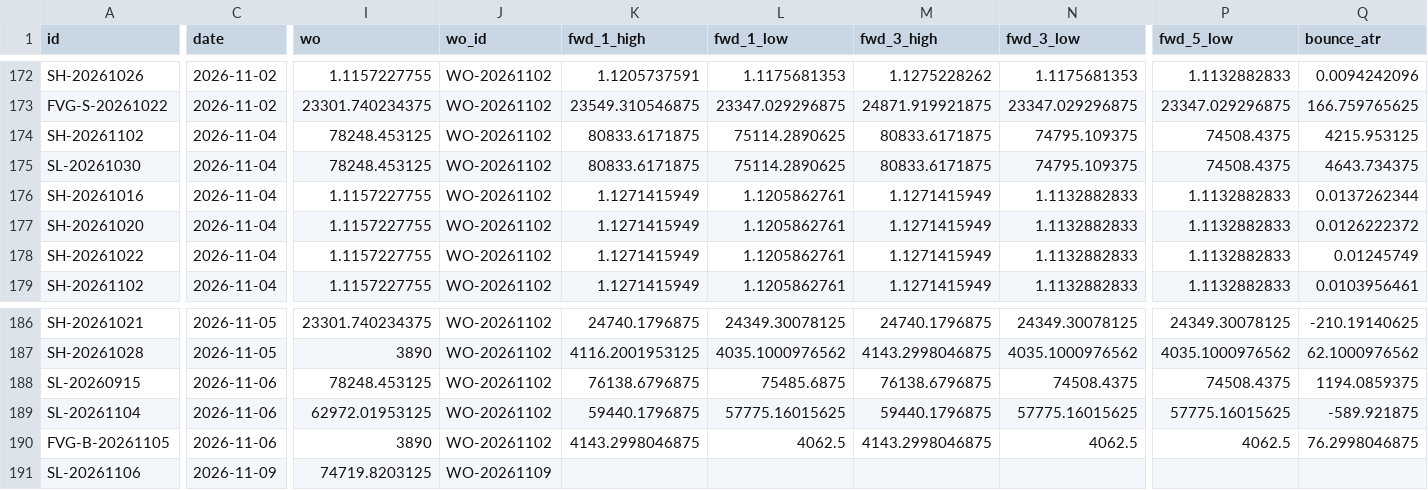
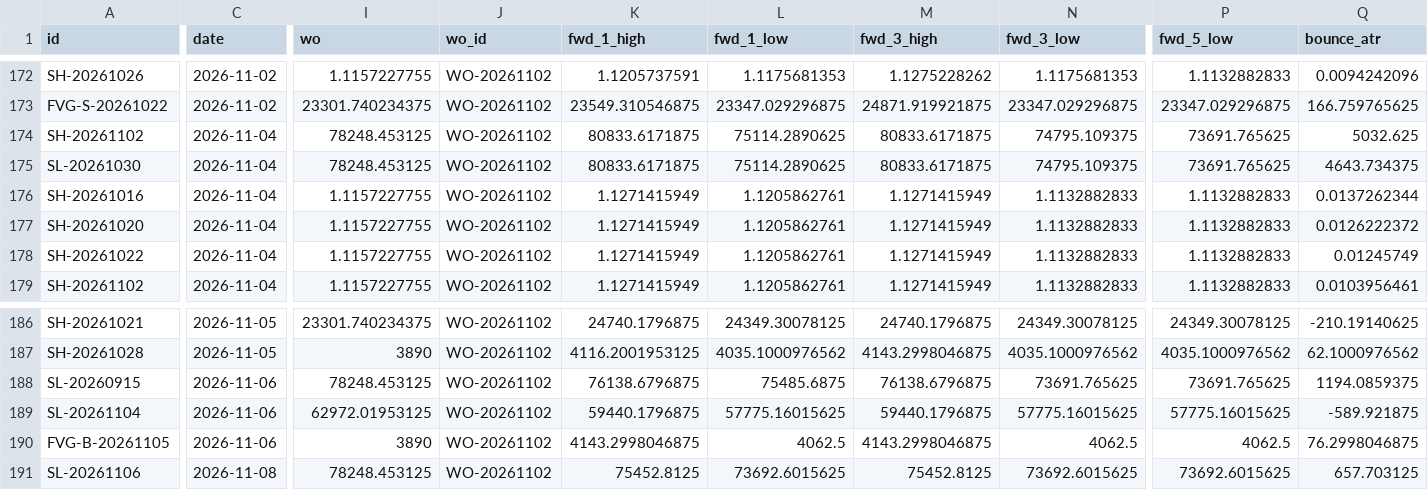
Before and after one commit to keenewong-ai/xauusd-bounce-live, a CSV file: data_hist.csv, drawn as a sheet; only a part is shown, gaps mark what is left out; the diff covers the shown part only; the diff names each change by its address in the sheet, - before the commit and + after, or states it on an @@ line.

```diff
--- a/data_hist.csv
+++ b/data_hist.csv
-P174:P175 (fwd_5_low): 74508.4375
+P174:P175 (fwd_5_low): 73691.765625
-Q174 (bounce_atr): 4215.953125
+Q174 (bounce_atr): 5032.625
-N188 (fwd_3_low): 74508.4375
+N188 (fwd_3_low): 73691.765625
-P188 (fwd_5_low): 74508.4375
+P188 (fwd_5_low): 73691.765625
-C191 (date): 2026-11-09
+C191 (date): 2026-11-08
-I191 (wo): 74719.8203125
+I191 (wo): 78248.453125
-J191 (wo_id): WO-20261109
+J191 (wo_id): WO-20261102
-K191 (fwd_1_high): (empty)
+K191 (fwd_1_high): 75452.8125
-L191 (fwd_1_low): (empty)
+L191 (fwd_1_low): 73692.6015625
-M191 (fwd_3_high): (empty)
+M191 (fwd_3_high): 75452.8125
-N191 (fwd_3_low): (empty)
+N191 (fwd_3_low): 73692.6015625
-P191 (fwd_5_low): (empty)
+P191 (fwd_5_low): 73692.6015625
-Q191 (bounce_atr): (empty)
+Q191 (bounce_atr): 657.703125
```
Also changed, not shown: 1 edited cell elsewhere in this file, data_levels.csv, 2 other files.
